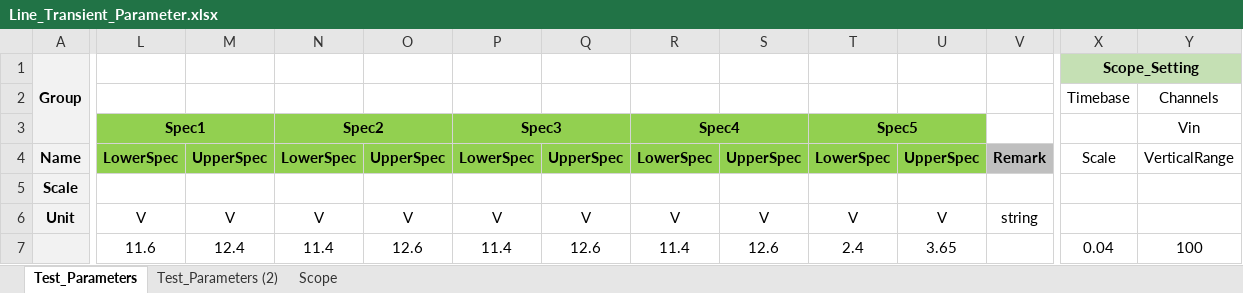
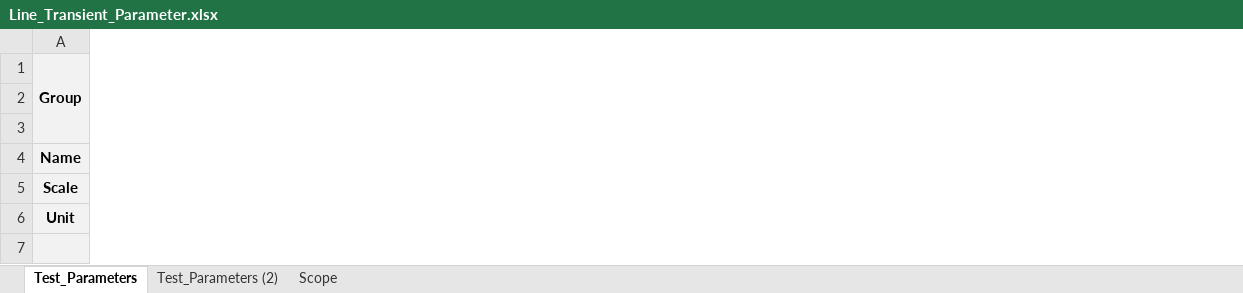
Before and after one commit to lwsvincent/_Standard_Sample, an Excel workbook: Item/Line_Transient/Line_Transient_Parameter.xlsx, sheet Test_Parameters, drawn as a sheet; only a part is shown, gaps mark what is left out; values as stored, in another font and other column widths than the file's, no borders; rows hold the shown columns only; the diff covers the shown part only; the diff names each change by its address in the sheet, - before the commit and + after, or states it on an @@ line.

```diff
--- a/Item/Line_Transient/Line_Transient_Parameter.xlsx (sheet Test_Parameters)
+++ b/Item/Line_Transient/Line_Transient_Parameter.xlsx (sheet Test_Parameters)
-column L (LowerSpec), row 3: Spec1; rows 6-7: V | 11.6
-column M (UpperSpec), rows 6-7: V | 12.4
-column N (LowerSpec), row 3: Spec2; rows 6-7: V | 11.4
-column O (UpperSpec), rows 6-7: V | 12.6
-column P (LowerSpec), row 3: Spec3; rows 6-7: V | 11.4
-column Q (UpperSpec), rows 6-7: V | 12.6
-column R (LowerSpec), row 3: Spec4; rows 6-7: V | 11.4
-column S (UpperSpec), rows 6-7: V | 12.6
-column T (LowerSpec), row 3: Spec5; rows 6-7: V | 2.4
-column U (UpperSpec), rows 6-7: V | 3.65
-column V (Remark), row 6: string
-column X (Scale), rows 1-2: Scope_Setting | Timebase; row 7: 0.04
-column Y (VerticalRange), rows 2-3: Channels | Vin; row 7: 100
-row 2:  |  |  |  |  |  |  |  |  |  |  |  | Timebase | Channels
+row 2: (empty)
```
Also changed, not shown: 2 removed columns elsewhere in this sheet, TestPlan/ProjectSetting_Example.xlsx, 3 other files.
